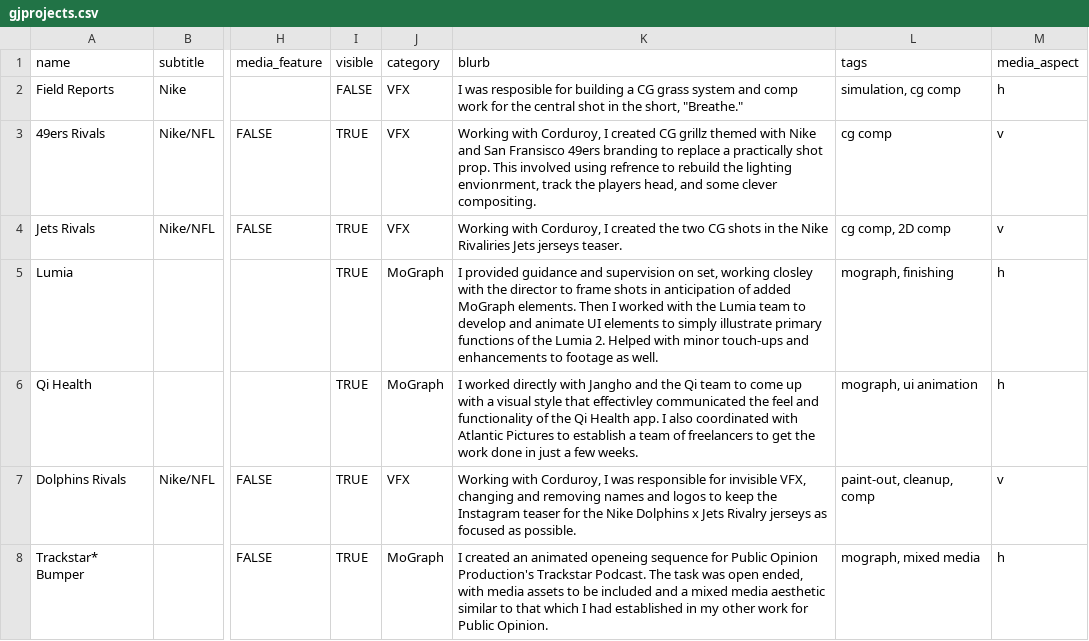
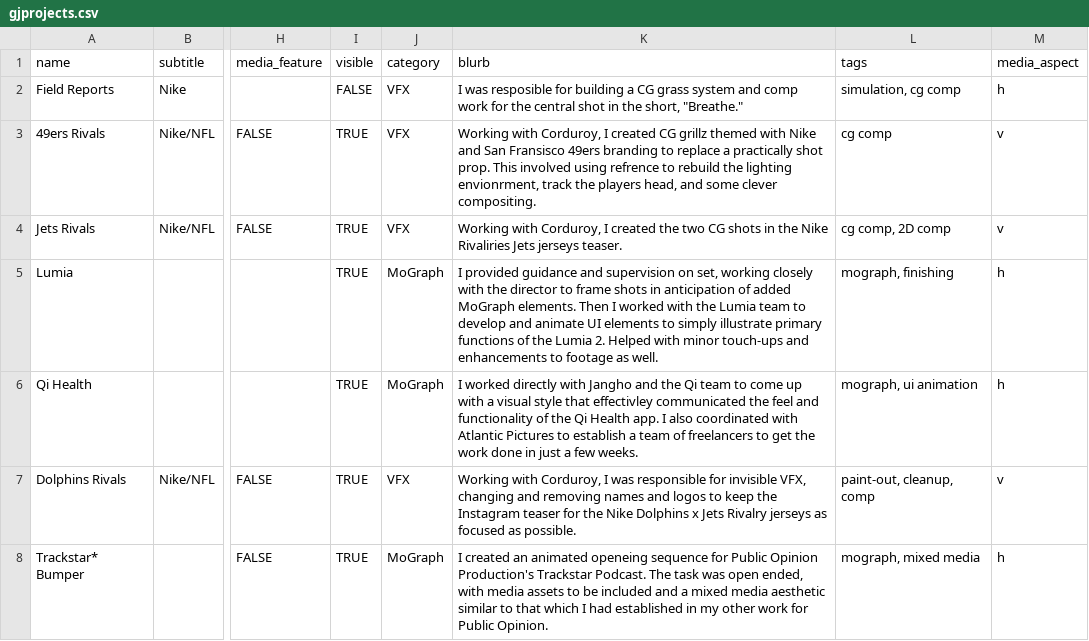
Before and after one commit to quietpro04/gjwebsite, a CSV file: public/gjprojects.csv, drawn as a sheet; only a part is shown, gaps mark what is left out; the diff covers the shown part only; the diff names each change by its address in the sheet, - before the commit and + after, or states it on an @@ line.

```diff
--- a/public/gjprojects.csv
+++ b/public/gjprojects.csv
-K5 (blurb): …set, working closley with the…
+K5 (blurb): …set, working closely with the…
```
Also changed, not shown: 3 edited cells elsewhere in this file, 1 other file.
